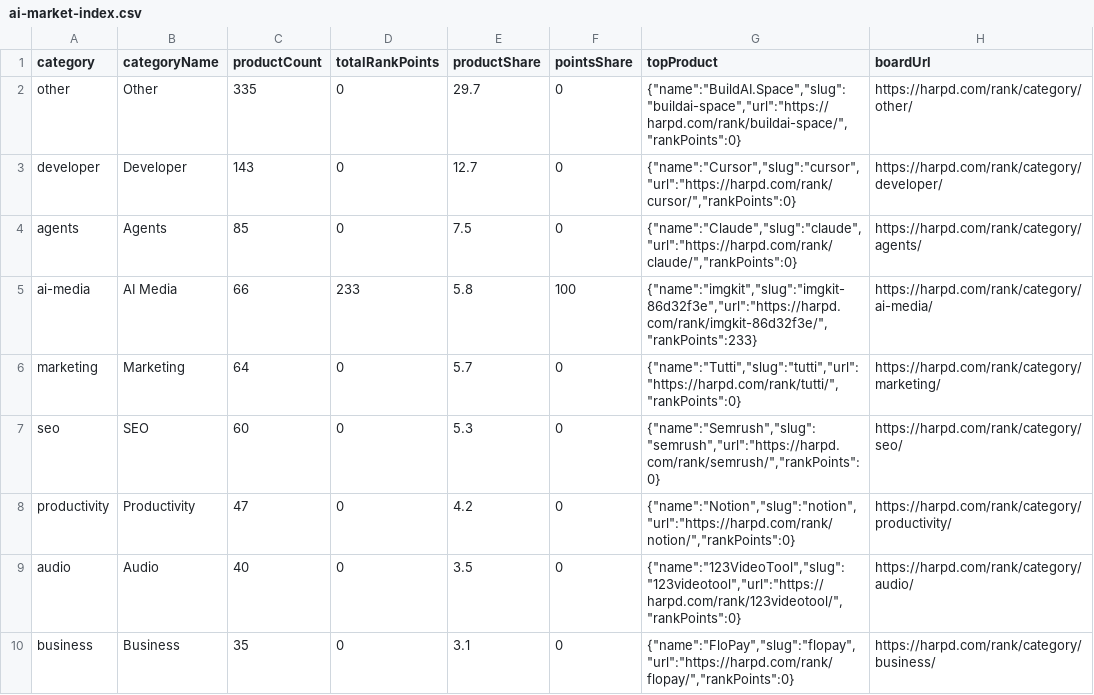
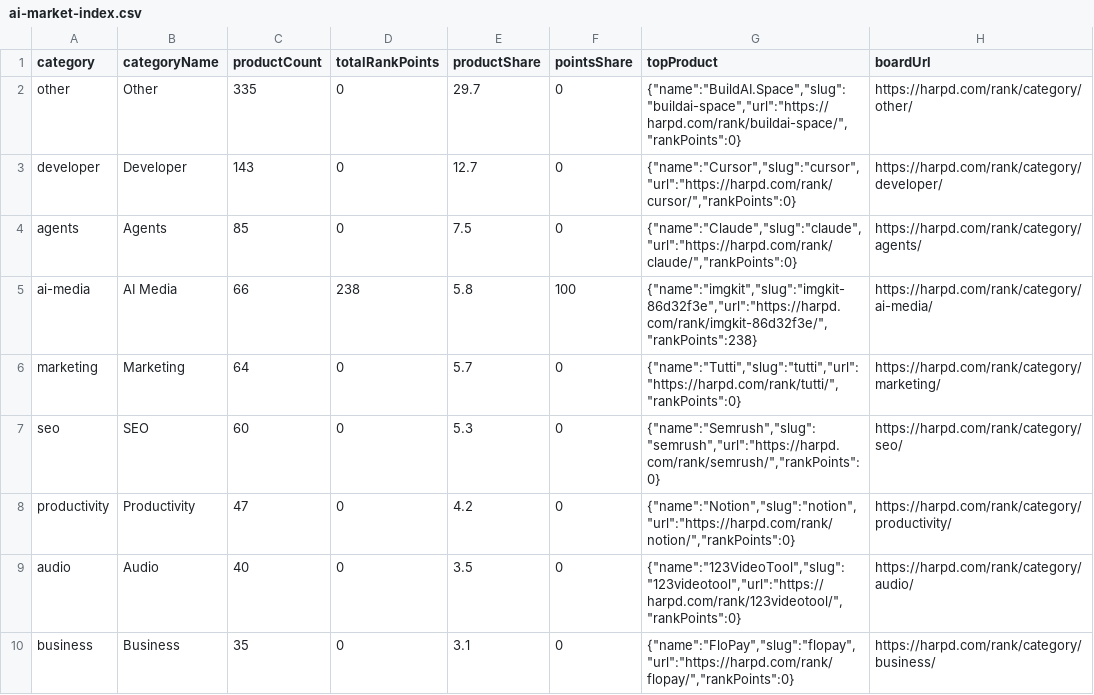
Before and after one commit to harpd-dev/harpd-ai-datasets, a CSV file: data/research/ai-market-index.csv, drawn as a sheet; only a part is shown.

```diff
--- a/data/research/ai-market-index.csv
+++ b/data/research/ai-market-index.csv
@@ -4,3 +4,3 @@ developer,Developer,143,0,12.7,0,"{""name"":""Cursor"",""slug"":""cursor"",""url
 agents,Agents,85,0,7.5,0,"{""name"":""Claude"",""slug"":""claude"",""url"":""https://harpd.com/rank/claude/"",""rankPoints"":0}",https://harpd.com/rank/category/agents/
-ai-media,AI Media,66,233,5.8,100,"{""name"":""imgkit"",""slug"":""imgkit-86d32f3e"",""url"":""https://harpd.com/rank/imgkit-86d32f3e/"",""rankPoints"":233}",https://harpd.com/rank/category/ai-media/
+ai-media,AI Media,66,238,5.8,100,"{""name"":""imgkit"",""slug"":""imgkit-86d32f3e"",""url"":""https://harpd.com/rank/imgkit-86d32f3e/"",""rankPoints"":238}",https://harpd.com/rank/category/ai-media/
 marketing,Marketing,64,0,5.7,0,"{""name"":""Tutti"",""slug"":""tutti"",""url"":""https://harpd.com/rank/tutti/"",""rankPoints"":0}",https://harpd.com/rank/category/marketing/
```
Also changed, not shown: data/evidence/evidence-claims.csv, data/products/products.csv, 9 other files.
